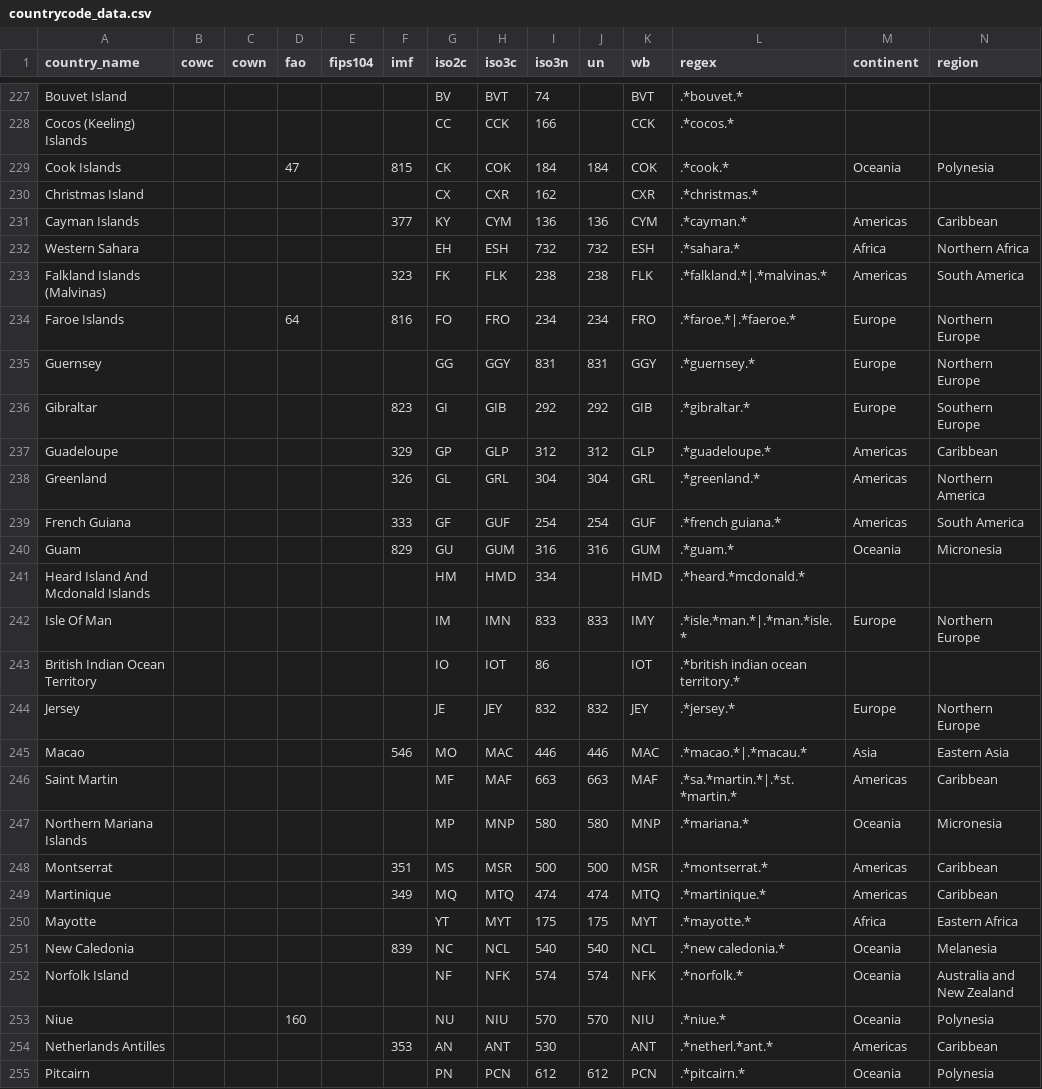
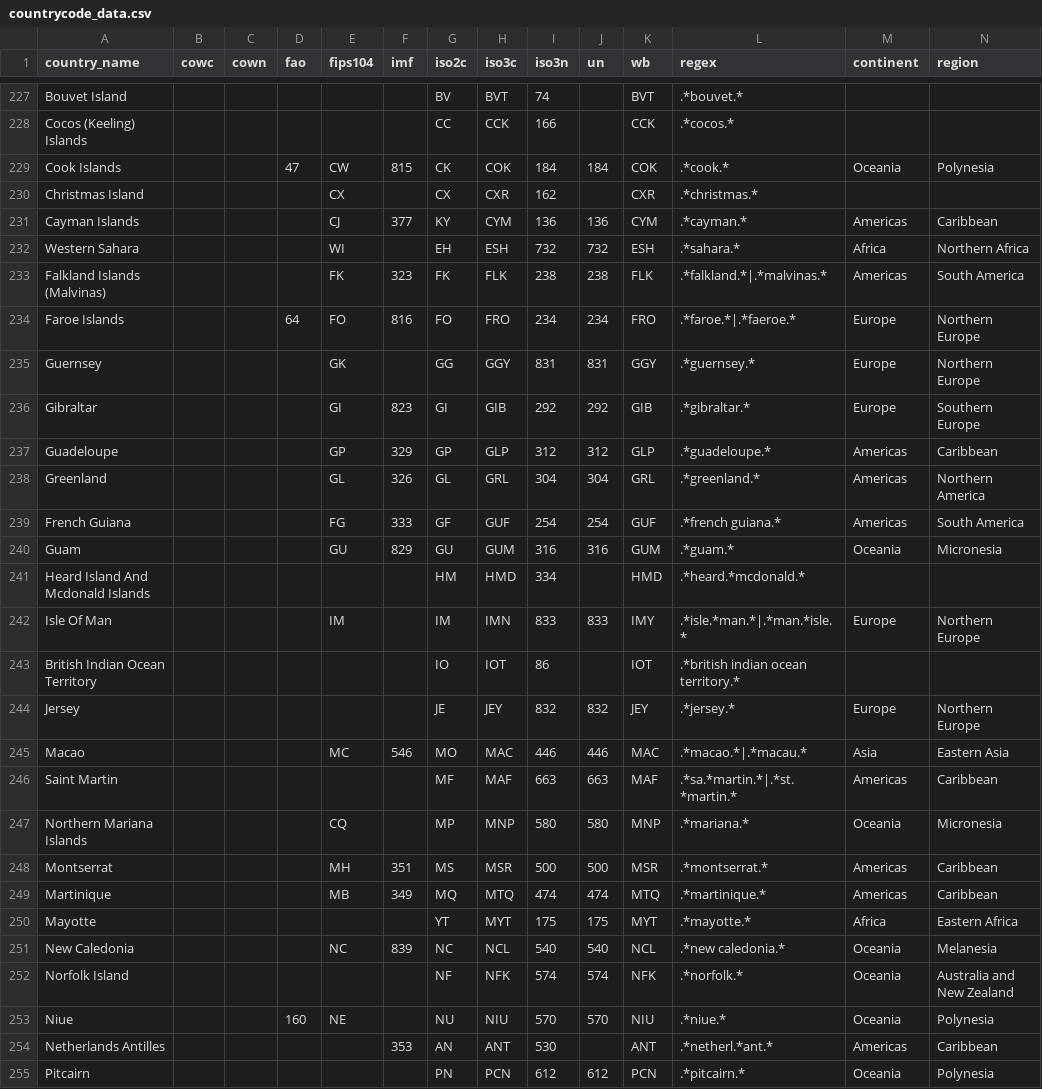
Before and after one commit to seldn/pycountrycode, a CSV file: countrycode/data/countrycode_data.csv, drawn as a sheet; only a part is shown, gaps mark what is left out; the diff covers the shown part only.

```diff
--- a/countrycode/data/countrycode_data.csv
+++ b/countrycode/data/countrycode_data.csv
@@ -228,27 +228,27 @@ Bouvet Island,,,,,,BV,BVT,74,,BVT,.*bouvet.*,,
 Cocos (Keeling) Islands,,,,,,CC,CCK,166,,CCK,.*cocos.*,,
-Cook Islands,,,47,,815,CK,COK,184,184,COK,.*cook.*,Oceania,Polynesia
-Christmas Island,,,,,,CX,CXR,162,,CXR,.*christmas.*,,
-Cayman Islands,,,,,377,KY,CYM,136,136,CYM,.*cayman.*,Americas,Caribbean
-Western Sahara,,,,,,EH,ESH,732,732,ESH,.*sahara.*,Africa,Northern Africa
-Falkland Islands (Malvinas),,,,,323,FK,FLK,238,238,FLK,.*falkland.*|.*malvinas.*,Americas,South America
-Faroe Islands,,,64,,816,FO,FRO,234,234,FRO,.*faroe.*|.*faeroe.*,Europe,Northern Europe
-Guernsey,,,,,,GG,GGY,831,831,GGY,.*guernsey.*,Europe,Northern Europe
-Gibraltar,,,,,823,GI,GIB,292,292,GIB,.*gibraltar.*,Europe,Southern Europe
-Guadeloupe,,,,,329,GP,GLP,312,312,GLP,.*guadeloupe.*,Americas,Caribbean
-Greenland,,,,,326,GL,GRL,304,304,GRL,.*greenland.*,Americas,Northern America
-French Guiana,,,,,333,GF,GUF,254,254,GUF,.*french guiana.*,Americas,South America
-Guam,,,,,829,GU,GUM,316,316,GUM,.*guam.*,Oceania,Micronesia
+Cook Islands,,,47,CW,815,CK,COK,184,184,COK,.*cook.*,Oceania,Polynesia
+Christmas Island,,,,CX,,CX,CXR,162,,CXR,.*christmas.*,,
+Cayman Islands,,,,CJ,377,KY,CYM,136,136,CYM,.*cayman.*,Americas,Caribbean
+Western Sahara,,,,WI,,EH,ESH,732,732,ESH,.*sahara.*,Africa,Northern Africa
+Falkland Islands (Malvinas),,,,FK,323,FK,FLK,238,238,FLK,.*falkland.*|.*malvinas.*,Americas,South America
+Faroe Islands,,,64,FO,816,FO,FRO,234,234,FRO,.*faroe.*|.*faeroe.*,Europe,Northern Europe
+Guernsey,,,,GK,,GG,GGY,831,831,GGY,.*guernsey.*,Europe,Northern Europe
+Gibraltar,,,,GI,823,GI,GIB,292,292,GIB,.*gibraltar.*,Europe,Southern Europe
+Guadeloupe,,,,GP,329,GP,GLP,312,312,GLP,.*guadeloupe.*,Americas,Caribbean
+Greenland,,,,GL,326,GL,GRL,304,304,GRL,.*greenland.*,Americas,Northern America
+French Guiana,,,,FG,333,GF,GUF,254,254,GUF,.*french guiana.*,Americas,South America
+Guam,,,,GU,829,GU,GUM,316,316,GUM,.*guam.*,Oceania,Micronesia
 Heard Island And Mcdonald Islands,,,,,,HM,HMD,334,,HMD,.*heard.*mcdonald.*,,
-Isle Of Man,,,,,,IM,IMN,833,833,IMY,.*isle.*man.*|.*man.*isle.*,Europe,Northern Europe
+Isle Of Man,,,,IM,,IM,IMN,833,833,IMY,.*isle.*man.*|.*man.*isle.*,Europe,Northern Europe
 British Indian Ocean Territory,,,,,,IO,IOT,86,,IOT,.*british indian ocean territory.*,,
 Jersey,,,,,,JE,JEY,832,832,JEY,.*jersey.*,Europe,Northern Europe
-Macao,,,,,546,MO,MAC,446,446,MAC,.*macao.*|.*macau.*,Asia,Eastern Asia
+Macao,,,,MC,546,MO,MAC,446,446,MAC,.*macao.*|.*macau.*,Asia,Eastern Asia
 Saint Martin,,,,,,MF,MAF,663,663,MAF,.*sa.*martin.*|.*st.*martin.*,Americas,Caribbean
-Northern Mariana Islands,,,,,,MP,MNP,580,580,MNP,.*mariana.*,Oceania,Micronesia
-Montserrat,,,,,351,MS,MSR,500,500,MSR,.*montserrat.*,Americas,Caribbean
-Martinique,,,,,349,MQ,MTQ,474,474,MTQ,.*martinique.*,Americas,Caribbean
+Northern Mariana Islands,,,,CQ,,MP,MNP,580,580,MNP,.*mariana.*,Oceania,Micronesia
+Montserrat,,,,MH,351,MS,MSR,500,500,MSR,.*montserrat.*,Americas,Caribbean
+Martinique,,,,MB,349,MQ,MTQ,474,474,MTQ,.*martinique.*,Americas,Caribbean
 Mayotte,,,,,,YT,MYT,175,175,MYT,.*mayotte.*,Africa,Eastern Africa
-New Caledonia,,,,,839,NC,NCL,540,540,NCL,.*new caledonia.*,Oceania,Melanesia
+New Caledonia,,,,NC,839,NC,NCL,540,540,NCL,.*new caledonia.*,Oceania,Melanesia
 Norfolk Island,,,,,,NF,NFK,574,574,NFK,.*norfolk.*,Oceania,Australia and New Zealand
-Niue,,,160,,,NU,NIU,570,570,NIU,.*niue.*,Oceania,Polynesia
+Niue,,,160,NE,,NU,NIU,570,570,NIU,.*niue.*,Oceania,Polynesia
 Netherlands Antilles,,,,,353,AN,ANT,530,,ANT,.*netherl.*ant.*,Americas,Caribbean
```
Also changed, not shown: 15 edited cells elsewhere in this file, 1 other file.
